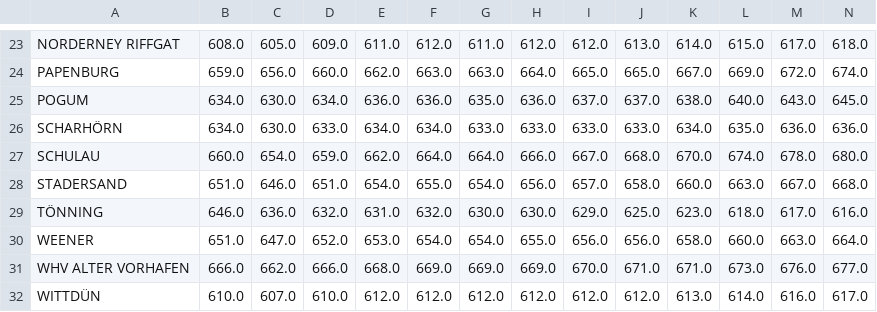
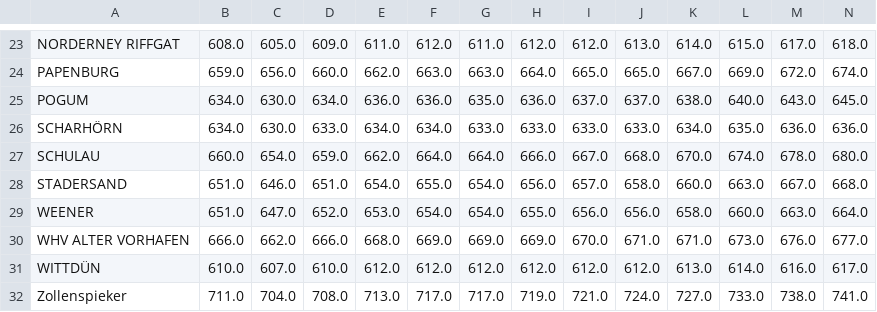
Before and after one commit to correctiv/tidenchart, a CSV file: data/data_1970_5a.csv, drawn as a sheet; only a part is shown, gaps mark what is left out; the shorter side is filled out with more unchanged rows; rows hold the shown columns only; the diff names each change by its address in the sheet, - before the commit and + after, or states it on an @@ line.

```diff
--- a/data/data_1970_5a.csv
+++ b/data/data_1970_5a.csv
-row 29: TÖNNING | 646.0 | 636.0 | 632.0 | 631.0 | 632.0 | 630.0 | 630.0 | 629.0 | 625.0 | 623.0 | 618.0 | 617.0 | 616.0
```
Also changed, not shown: data/data_1950.csv, data/data_1950_5a.csv, 1 other file.
